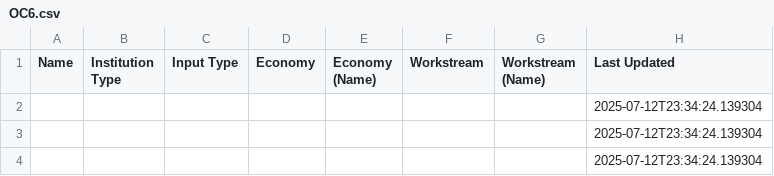
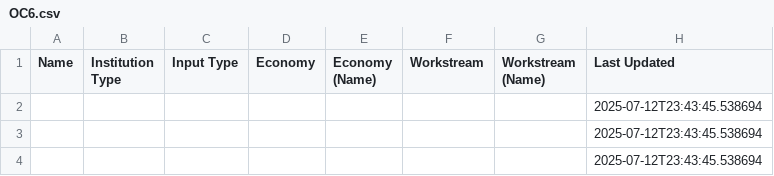
Before and after one commit to usapecrise/US-APEC-RISE-Risk-Monitoring-Suite, a CSV file: OC6.csv, drawn as a sheet.

```diff
--- a/OC6.csv
+++ b/OC6.csv
@@ -1,4 +1,4 @@
 Name,Institution Type,Input Type,Economy,Economy (Name),Workstream,Workstream (Name),Last Updated
-,,,,,,,2025-07-12T23:34:24.139304
-,,,,,,,2025-07-12T23:34:24.139304
-,,,,,,,2025-07-12T23:34:24.139304
+,,,,,,,2025-07-12T23:43:45.538694
+,,,,,,,2025-07-12T23:43:45.538694
+,,,,,,,2025-07-12T23:43:45.538694
```
Also changed, not shown: OC1.csv, OC4.csv, 6 other files.
